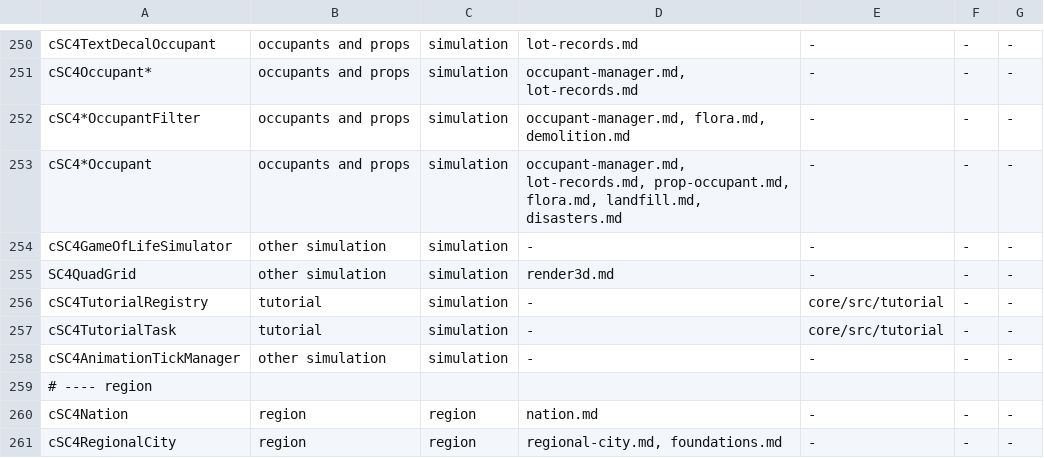
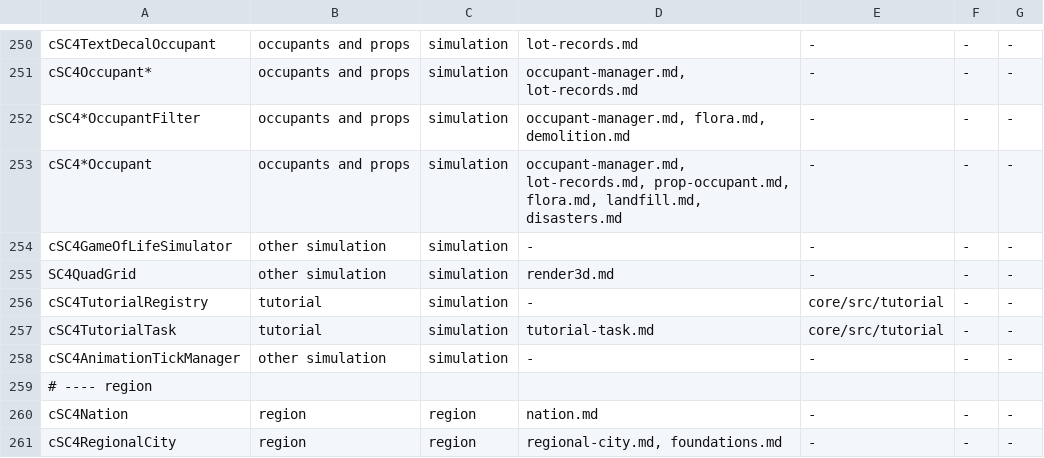
Before and after one commit to LucaSammartino/OpenSC4, a TSV file: tools/coverage-map.tsv, drawn as a sheet; only a part is shown, gaps mark what is left out.

```diff
--- a/tools/coverage-map.tsv
+++ b/tools/coverage-map.tsv
@@ -256,3 +256,3 @@ SC4QuadGrid	other simulation	simulation	render3d.md	-	-	-
 cSC4TutorialRegistry	tutorial	simulation	-	core/src/tutorial	-	-
-cSC4TutorialTask	tutorial	simulation	-	core/src/tutorial	-	-
+cSC4TutorialTask	tutorial	simulation	tutorial-task.md	core/src/tutorial	-	-
 cSC4AnimationTickManager	other simulation	simulation	-	-	-	-
```
Also changed, not shown: 6 other files.
